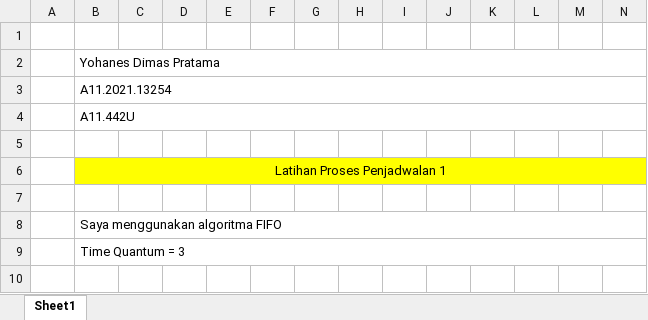
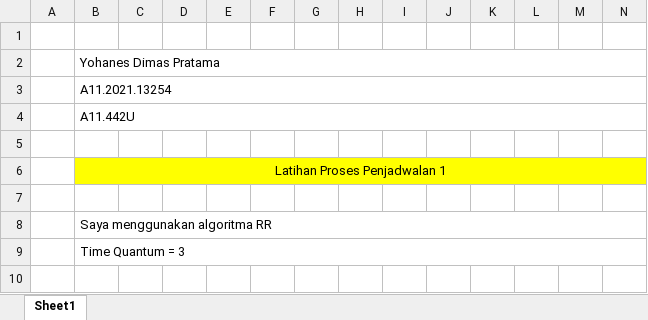
Before and after one commit to weztcy/Semester-4, an Excel workbook: Sistem Operasi/5 - Pengantar Penjadwalan Proses (Penjadwalan CPU)/Latihan Proses Penjadwalan 1 - Yohanes Dimas Pratama (A11.2021.13254 - A11.442U).xlsx, sheet Sheet1, drawn as a sheet; only a part is shown; values as stored, in another font and other column widths than the file's, no borders; the diff names each change by its address in the sheet, - before the commit and + after, or states it on an @@ line.

Commit message:
Update

```diff
--- a/Sistem Operasi/5 - Pengantar Penjadwalan Proses (Penjadwalan CPU)/Latihan Proses Penjadwalan 1 - Yohanes Dimas Pratama (A11.2021.13254 - A11.442U).xlsx (sheet Sheet1)
+++ b/Sistem Operasi/5 - Pengantar Penjadwalan Proses (Penjadwalan CPU)/Latihan Proses Penjadwalan 1 - Yohanes Dimas Pratama (A11.2021.13254 - A11.442U).xlsx (sheet Sheet1)
-B8: Saya menggunakan algoritma FIFO
+B8: Saya menggunakan algoritma RR
```
